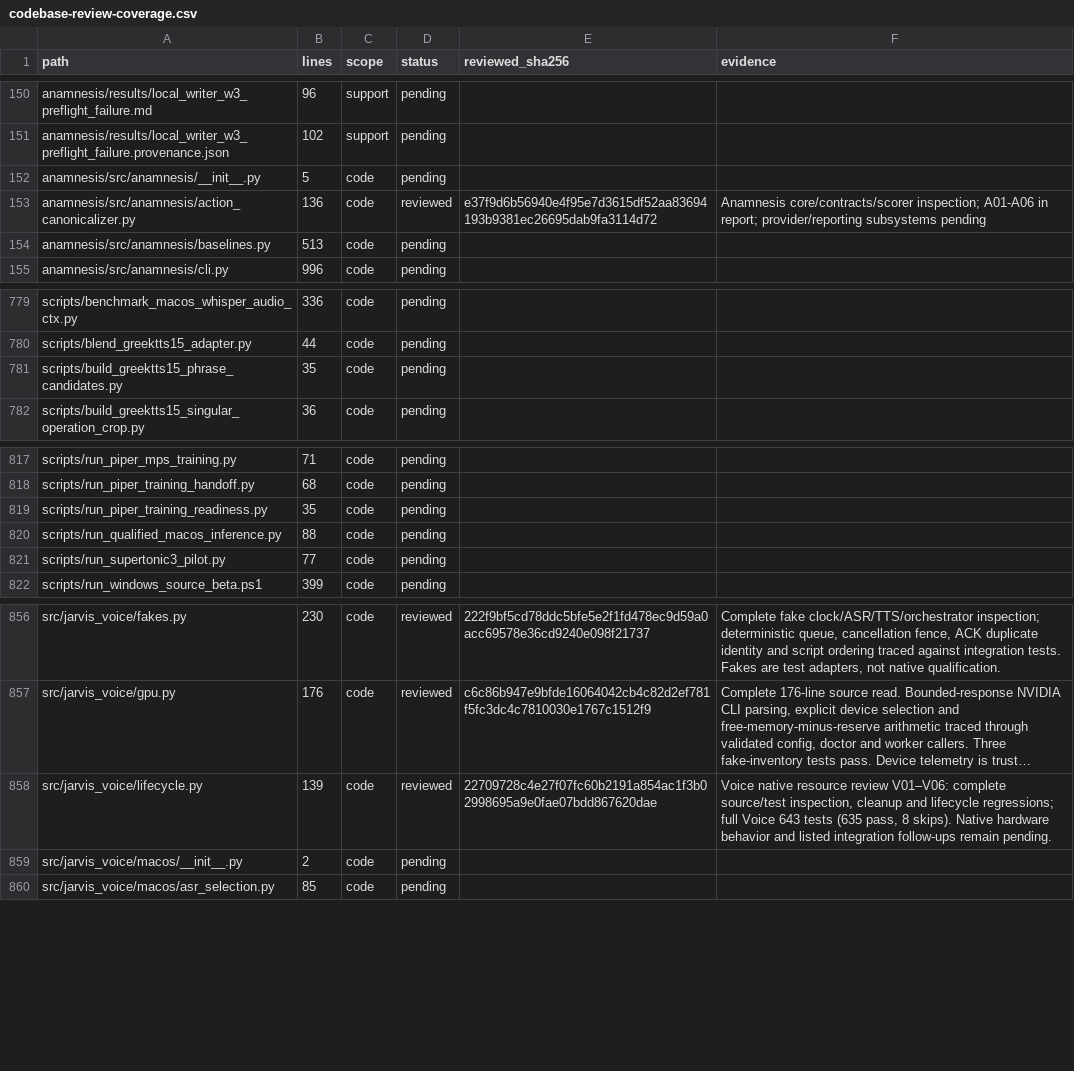
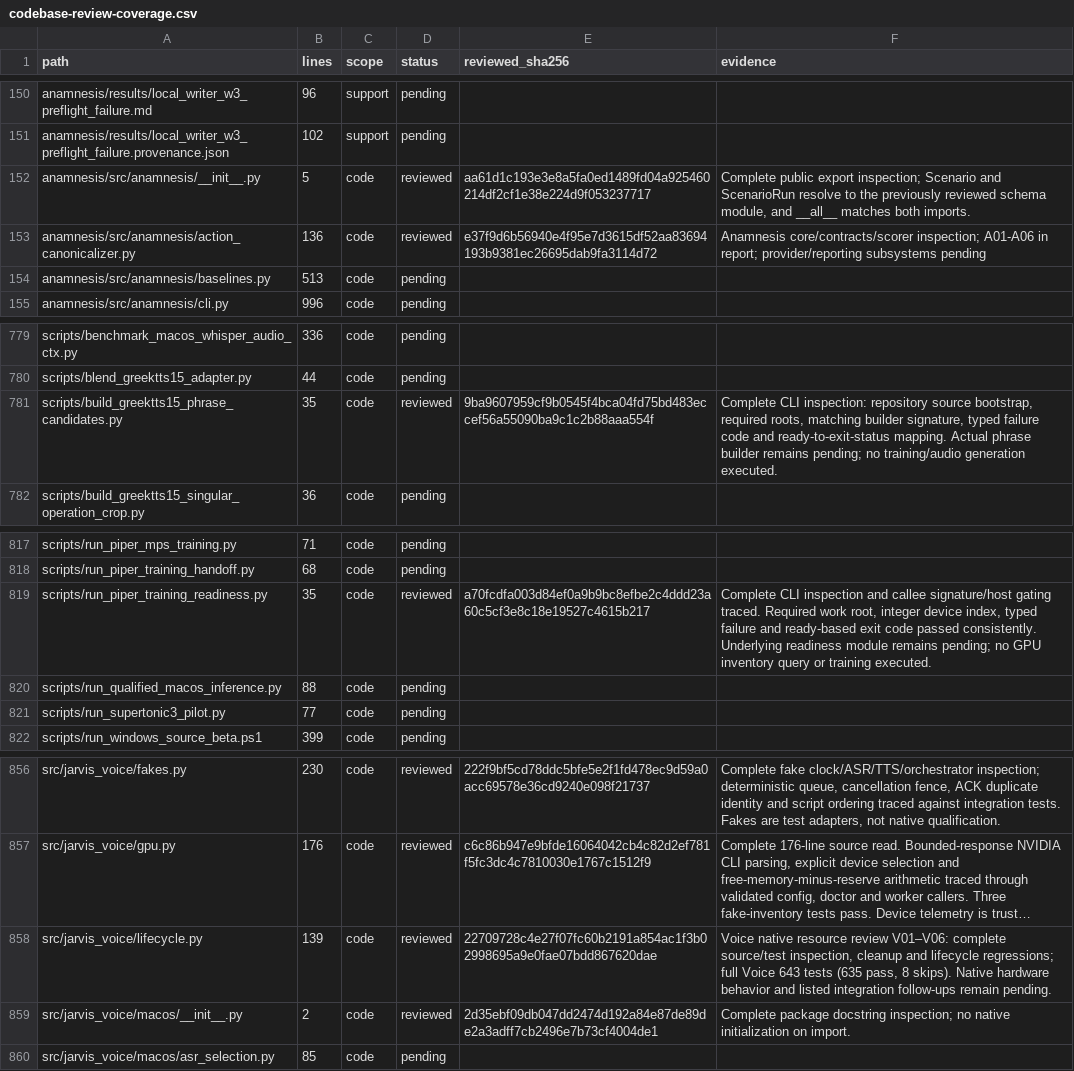
Before and after one commit to anaschatz/Cyrus, a CSV file: docs/codebase-review-coverage.csv, drawn as a sheet; only a part is shown, gaps mark what is left out; long unchanged cells end in …; the diff covers the shown part only; the diff names each change by its address in the sheet, - before the commit and + after, or states it on an @@ line.

Commit message:
Reject invalid frozen collector roots and review startup entrypoints

```diff
--- a/docs/codebase-review-coverage.csv
+++ b/docs/codebase-review-coverage.csv
-D152 (status): pending
+D152 (status): reviewed
-E152 (reviewed_sha256): (empty)
+E152 (reviewed_sha256): aa61d1c193e3e8a5fa0ed1489fd04a925460214df2cf1e38e224d9f053237717
-F152 (evidence): (empty)
+F152 (evidence): Complete public export inspection; Scenario and ScenarioRun resolve to the previously reviewed schema module, and __all__ matches both imports.
-D781 (status): pending
+D781 (status): reviewed
-E781 (reviewed_sha256): (empty)
+E781 (reviewed_sha256): 9ba9607959cf9b0545f4bca04fd75bd483eccef56a55090ba9c1c2b88aaa554f
-F781 (evidence): (empty)
+F781 (evidence): Complete CLI inspection: repository source bootstrap, required roots, matching builder signature, typed failure code and ready-to-exit-status mapping. Actual phrase builder remains pending; no training/audio generation executed.
-D819 (status): pending
+D819 (status): reviewed
-E819 (reviewed_sha256): (empty)
+E819 (reviewed_sha256): a70fcdfa003d84ef0a9b9bc8efbe2c4ddd23a60c5cf3e8c18e19527c4615b217
-F819 (evidence): (empty)
+F819 (evidence): Complete CLI inspection and callee signature/host gating traced. Required work root, integer device index, typed failure and ready-based exit code passed consistently. Underlying readiness module remains pending; no GPU inventory query or training executed.
-D859 (status): pending
+D859 (status): reviewed
-E859 (reviewed_sha256): (empty)
+E859 (reviewed_sha256): 2d35ebf09db047dd2474d192a84e87de89de2a3adff7cb2496e7b73cf4004de1
-F859 (evidence): (empty)
+F859 (evidence): Complete package docstring inspection; no native initialization on import.
```
Also changed, not shown: 1 added row and 27 edited cells elsewhere in this file, 3 other files.
